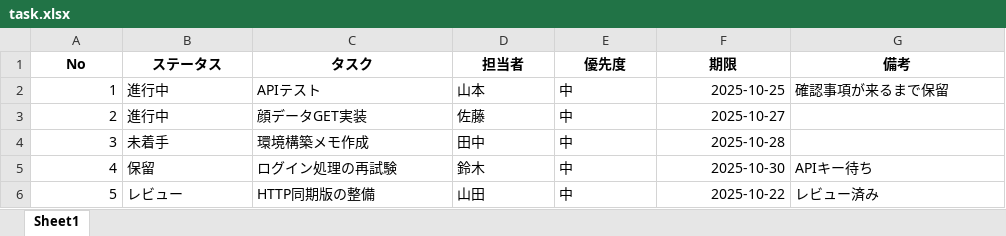
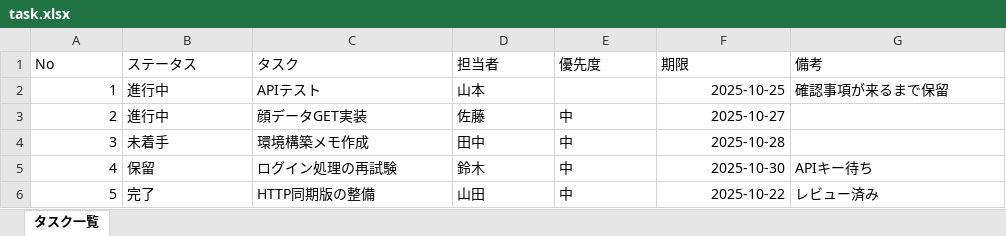
Before and after one commit to t1048/ExcelKanban_Lite, an Excel workbook: task.xlsx, sheet タスク一覧, drawn as a sheet; values as stored, in another font and other column widths than the file's, no borders; the diff names each change by its address in the sheet, - before the commit and + after, or states it on an @@ line.

```diff
--- a/task.xlsx (sheet タスク一覧)
+++ b/task.xlsx (sheet タスク一覧)
-sheet tab: Sheet1
+sheet tab: タスク一覧
@@ A1:G1 bold: on → off, alignment: center → left @@
-E2 (優先度): 中
+E2 (優先度): (empty)
-B6 (ステータス): レビュー
+B6 (ステータス): 完了
```
Also changed, not shown: 1 other file.
